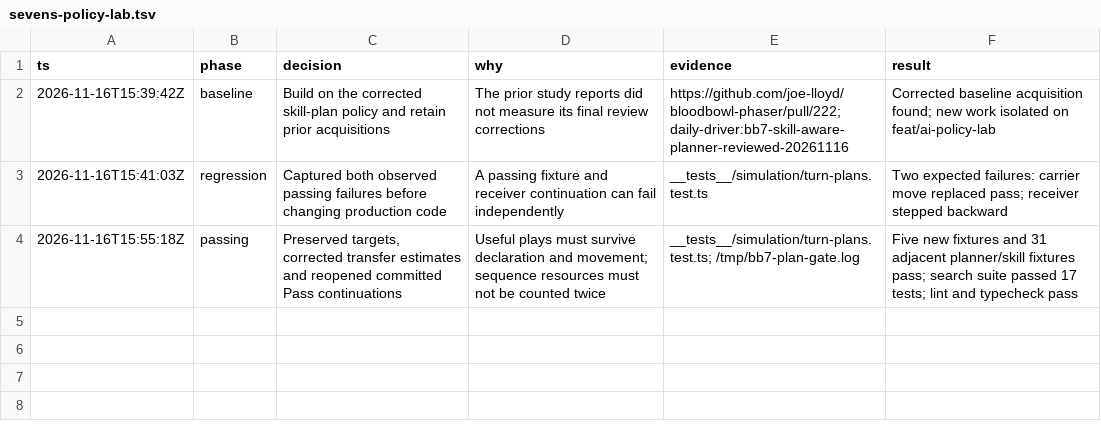
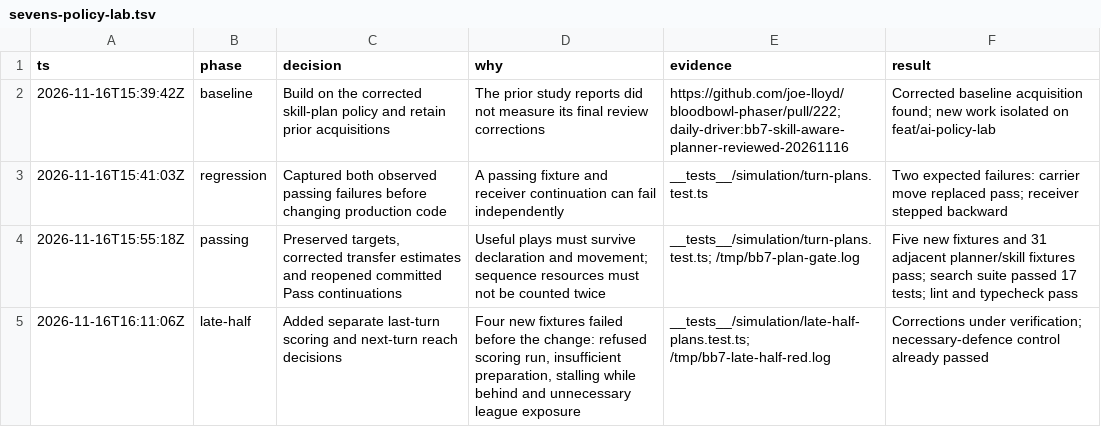
Before and after one commit to joe-lloyd/bloodbowl-phaser, a TSV file: .audit/sevens-policy-lab.tsv, drawn as a sheet.

Commit message:
Value late-half scoring and protect exposed league players

```diff
--- a/.audit/sevens-policy-lab.tsv
+++ b/.audit/sevens-policy-lab.tsv
@@ -4 +4,2 @@ ts	phase	decision	why	evidence	result
 2026-11-16T15:55:18Z	passing	Preserved targets, corrected transfer estimates and reopened committed Pass continuations	Useful plays must survive declaration and movement; sequence resources must not be counted twice	__tests__/simulation/turn-plans.test.ts; /tmp/bb7-plan-gate.log	Five new fixtures and 31 adjacent planner/skill fixtures pass; search suite passed 17 tests; lint and typecheck pass
+2026-11-16T16:11:06Z	late-half	Added separate last-turn scoring and next-turn reach decisions	Four new fixtures failed before the change: refused scoring run, insufficient preparation, stalling while behind and unnecessary league exposure	__tests__/simulation/late-half-plans.test.ts; /tmp/bb7-late-half-red.log	Corrections under verification; necessary-defence control already passed
```
Also changed, not shown: 12 other files.
